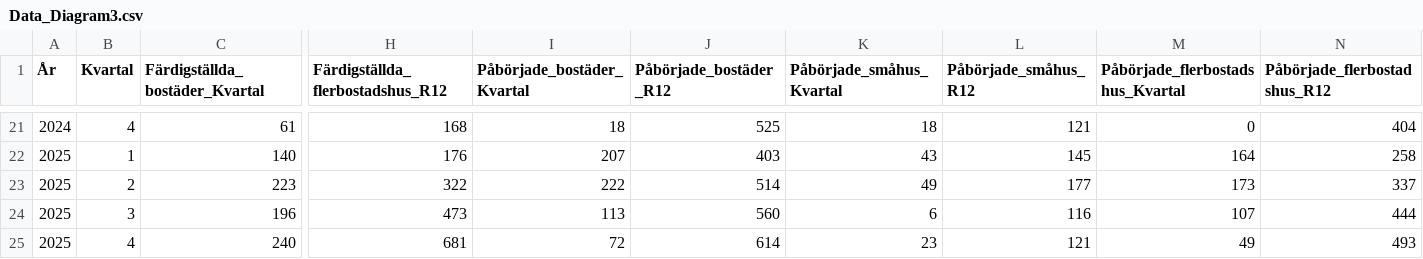
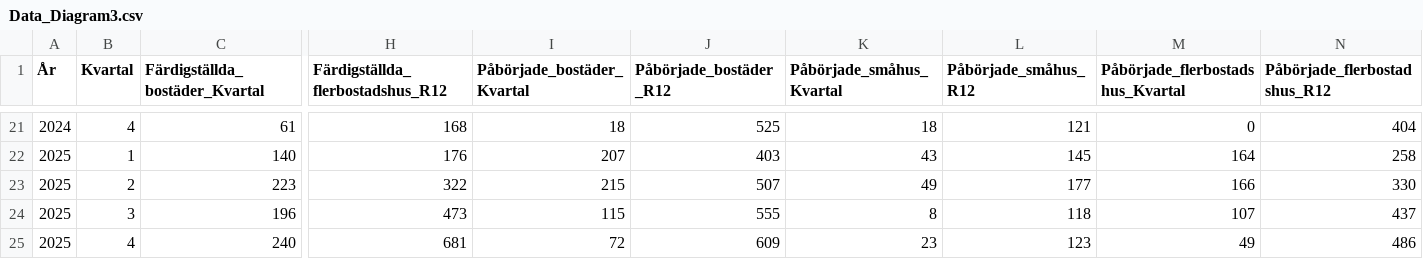
Before and after one commit to lindahlen/MIn_Dashboard, a CSV file: Data_Diagram3.csv, drawn as a sheet; only a part is shown, gaps mark what is left out; the diff names each change by its address in the sheet, - before the commit and + after, or states it on an @@ line.

Commit message:
Ännu en statistikuppdatering

```diff
--- a/Data_Diagram3.csv
+++ b/Data_Diagram3.csv
-I23 (Påbörjade_bostäder_Kvartal): 222
+I23 (Påbörjade_bostäder_Kvartal): 215
-J23 (Påbörjade_bostäder_R12): 514
+J23 (Påbörjade_bostäder_R12): 507
-M23 (Påbörjade_flerbostadshus_Kvartal): 173
+M23 (Påbörjade_flerbostadshus_Kvartal): 166
-N23 (Påbörjade_flerbostadshus_R12): 337
+N23 (Påbörjade_flerbostadshus_R12): 330
-I24 (Påbörjade_bostäder_Kvartal): 113
+I24 (Påbörjade_bostäder_Kvartal): 115
-J24 (Påbörjade_bostäder_R12): 560
+J24 (Påbörjade_bostäder_R12): 555
-K24 (Påbörjade_småhus_Kvartal): 6
+K24 (Påbörjade_småhus_Kvartal): 8
-L24 (Påbörjade_småhus_R12): 116
+L24 (Påbörjade_småhus_R12): 118
-N24 (Påbörjade_flerbostadshus_R12): 444
+N24 (Påbörjade_flerbostadshus_R12): 437
-J25 (Påbörjade_bostäder_R12): 614
+J25 (Påbörjade_bostäder_R12): 609
-L25 (Påbörjade_småhus_R12): 121
+L25 (Påbörjade_småhus_R12): 123
-N25 (Påbörjade_flerbostadshus_R12): 493
+N25 (Påbörjade_flerbostadshus_R12): 486
```
